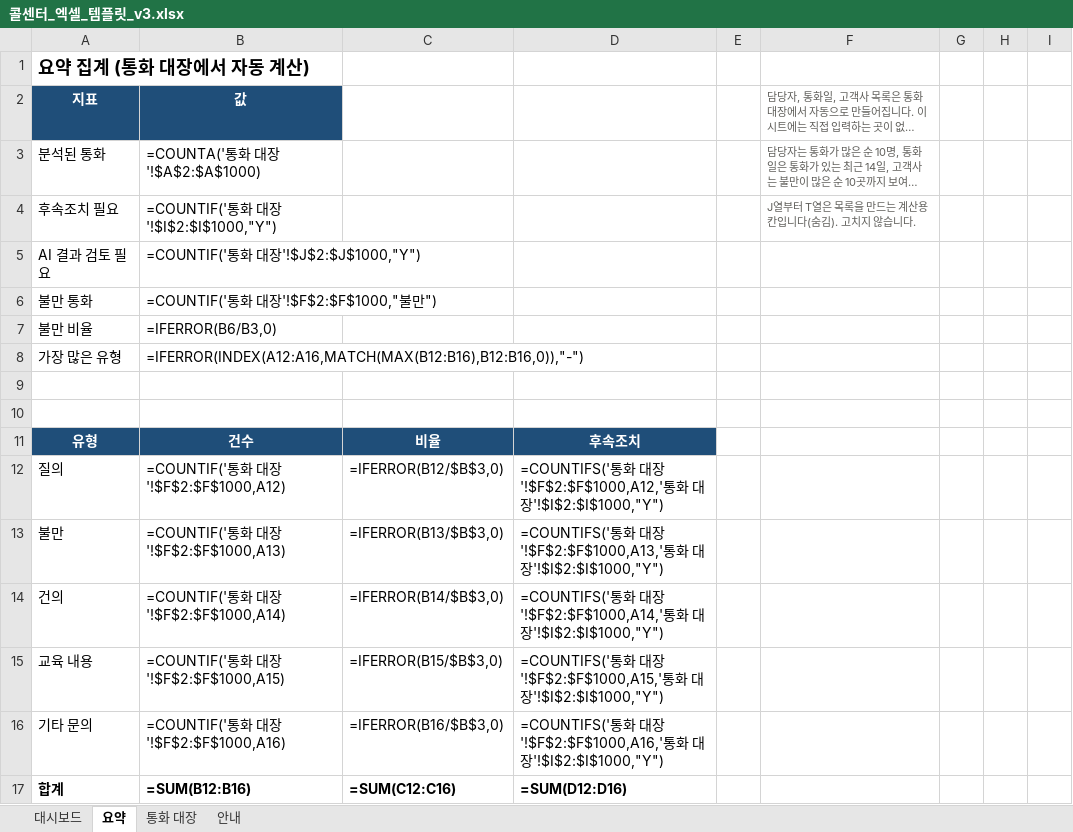
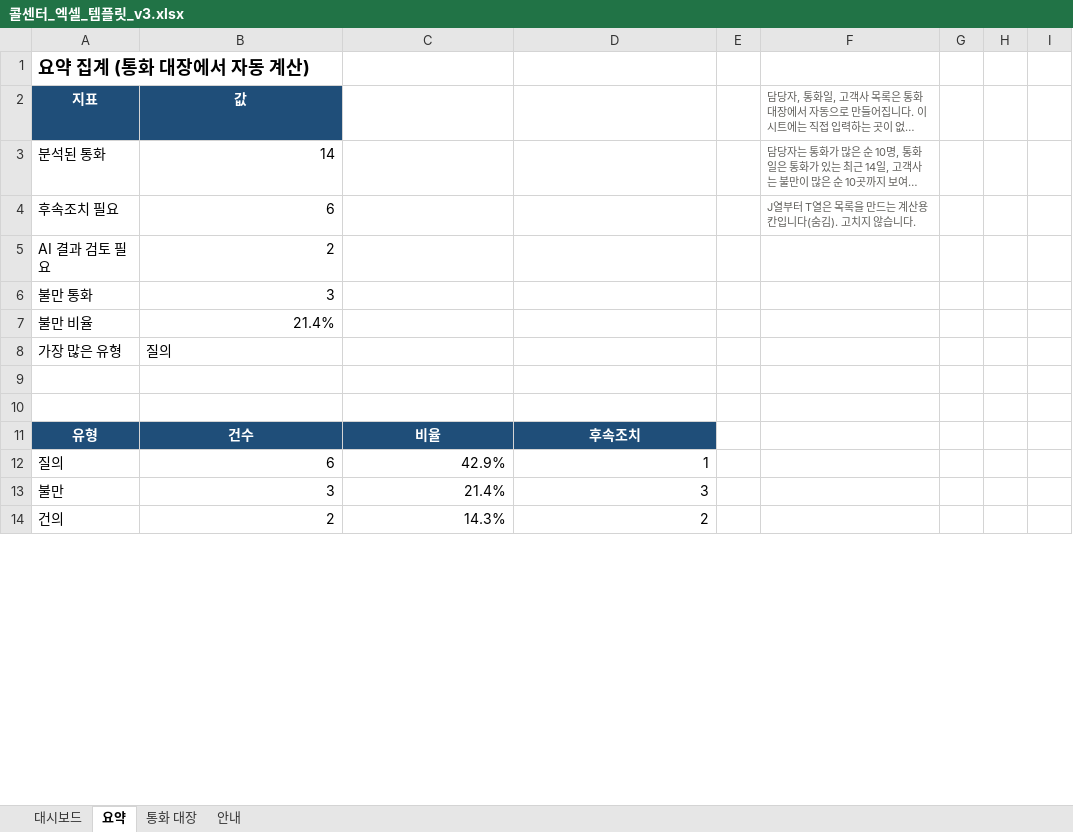
Before and after one commit to Jbs1214/AI_RPA_CALL_CENTER, an Excel workbook: rpa-report/templates/콜센터_엑셀_템플릿_v3.xlsx, sheet 요약, drawn as a sheet; only a part is shown; long unchanged cells end in …; values as stored, in another font and other column widths than the file's, no borders; formulas without a stored value are shown as written; removed rows and columns are numbered as before the commit, all else as after; the diff covers the shown part only; the diff names each change by its address in the sheet, - before the commit and + after, or states it on an @@ line.

```diff
--- a/rpa-report/templates/콜센터_엑셀_템플릿_v3.xlsx (sheet 요약)
+++ b/rpa-report/templates/콜센터_엑셀_템플릿_v3.xlsx (sheet 요약)
-B3 (값): =COUNTA('통화 대장'!$A$2:$A$1000)
+B3 (값): 14
-B4 (값): =COUNTIF('통화 대장'!$I$2:$I$1000,"Y")
+B4 (값): 6
-B5 (값): =COUNTIF('통화 대장'!$J$2:$J$1000,"Y")
+B5 (값): 2
-B6 (값): =COUNTIF('통화 대장'!$F$2:$F$1000,"불만")
+B6 (값): 3
-B7 (값): =IFERROR(B6/B3,0)
+B7 (값): 21.4%
-B8 (값): =IFERROR(INDEX(A12:A16,MATCH(MAX(B12:B16),B12:B16,0)),"-")
+B8 (값): 질의
-row 12: 질의 | =COUNTIF('통화 대장'!$F$2:$F$1000,A12) | =IFERROR(B12/$B$3,0) | =COUNTIFS('통화 대장'!$F$2:$F$1000,A12,'통화 대장'!$I$2:$I$1000,"Y")
-row 13: 불만 | =COUNTIF('통화 대장'!$F$2:$F$1000,A13) | =IFERROR(B13/$B$3,0) | =COUNTIFS('통화 대장'!$F$2:$F$1000,A13,'통화 대장'!$I$2:$I$1000,"Y")
-row 14: 건의 | =COUNTIF('통화 대장'!$F$2:$F$1000,A14) | =IFERROR(B14/$B$3,0) | =COUNTIFS('통화 대장'!$F$2:$F$1000,A14,'통화 대장'!$I$2:$I$1000,"Y")
-row 15: 교육 내용 | =COUNTIF('통화 대장'!$F$2:$F$1000,A15) | =IFERROR(B15/$B$3,0) | =COUNTIFS('통화 대장'!$F$2:$F$1000,A15,'통화 대장'!$I$2:$I$1000,"Y")
-row 16: 기타 문의 | =COUNTIF('통화 대장'!$F$2:$F$1000,A16) | =IFERROR(B16/$B$3,0) | =COUNTIFS('통화 대장'!$F$2:$F$1000,A16,'통화 대장'!$I$2:$I$1000,"Y")
-row 17: 합계 | =SUM(B12:B16) | =SUM(C12:C16) | =SUM(D12:D16)
+row 12: 질의 | 6 | 42.9% | 1
+row 13: 불만 | 3 | 21.4% | 3
+row 14: 건의 | 2 | 14.3% | 2
```
Also changed, not shown: 8 added rows, 51 removed rows, 66 edited cells and cell formats elsewhere in this sheet, sheet 대시보드, sheet 안내, formulas that keep their value, hidden cells, charts or pictures, 2 other files.
